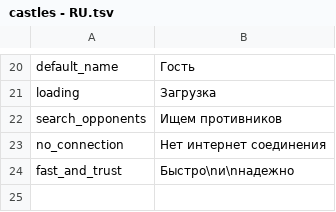
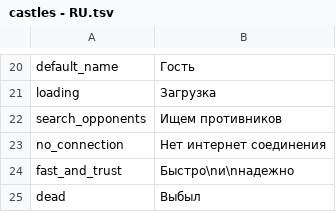
Before and after one commit to rknrl/castles, a TSV file: client/client-mobile/src/main/resources/castles - RU.tsv, drawn as a sheet; only a part is shown, gaps mark what is left out.

Commit message:
Надпись "Выбыл" под аватаром в игре

```diff
--- a/client/client-mobile/src/main/resources/castles - RU.tsv
+++ b/client/client-mobile/src/main/resources/castles - RU.tsv
@@ -24 +24,2 @@ no_connection	Нет интернет соединения
 fast_and_trust	Быстро\nи\nнадежно
+dead	Выбыл
```
Also changed, not shown: client/client-web/src/main/resources/castles - RU.tsv, 5 other files.
